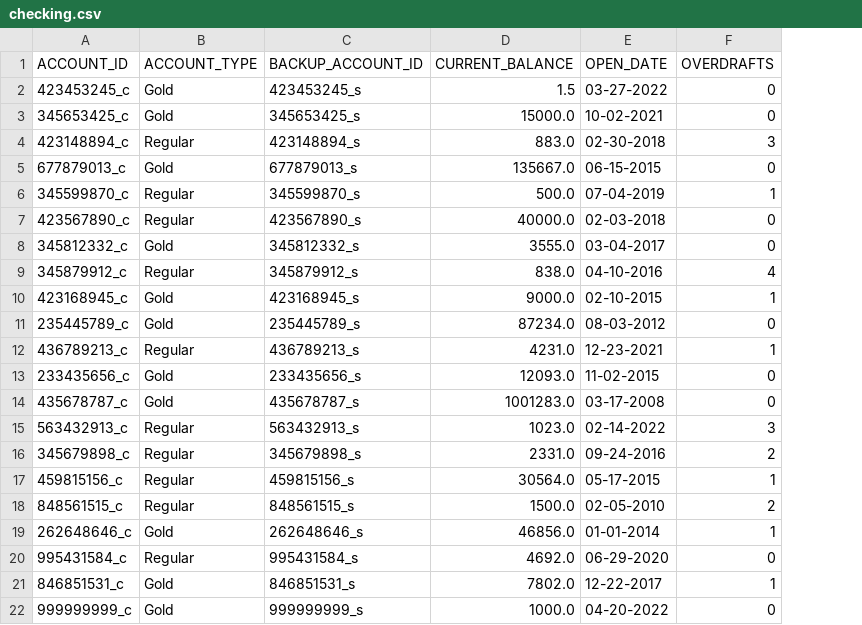
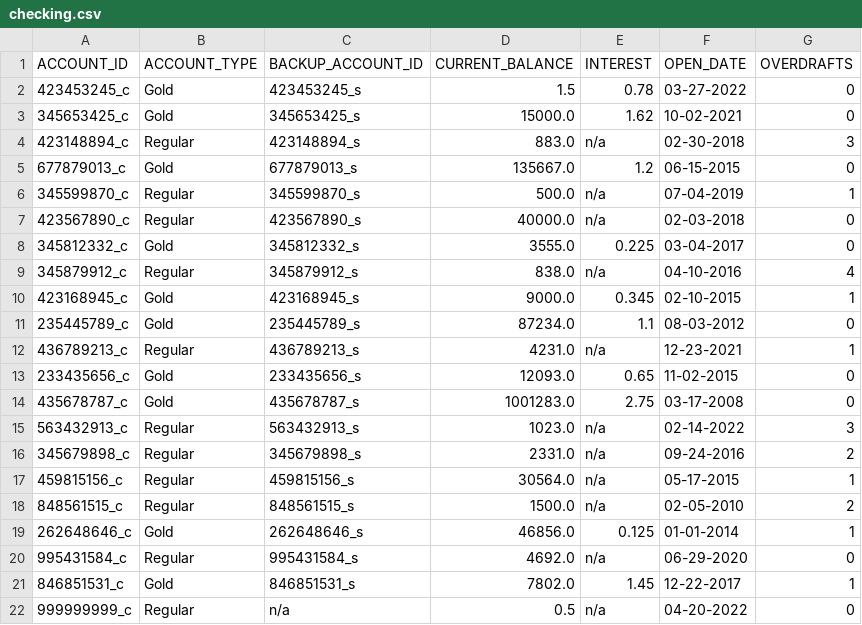
Before and after one commit to abg5043/BankingApplication, a CSV file: checking.csv, drawn as a sheet; the diff names each change by its address in the sheet, - before the commit and + after, or states it on an @@ line.

```diff
--- a/checking.csv
+++ b/checking.csv
+column E (INTEREST), rows 2-22: 0.78 | 1.62 | n/a | 1.2 | n/a | n/a | 0.225 | n/a | 0.345 | 1.1 | n/a | 0.65 | 2.75 | n/a | n/a | n/a | n/a | 0.125 | n/a | 1.45 | n/a
-B22 (ACCOUNT_TYPE): Gold
+B22 (ACCOUNT_TYPE): Regular
-C22 (BACKUP_ACCOUNT_ID): 999999999_s
+C22 (BACKUP_ACCOUNT_ID): n/a
-D22 (CURRENT_BALANCE): 1000.0
+D22 (CURRENT_BALANCE): 0.5
```
Also changed, not shown: loanApplications.csv, loans.csv, 14 other files.
